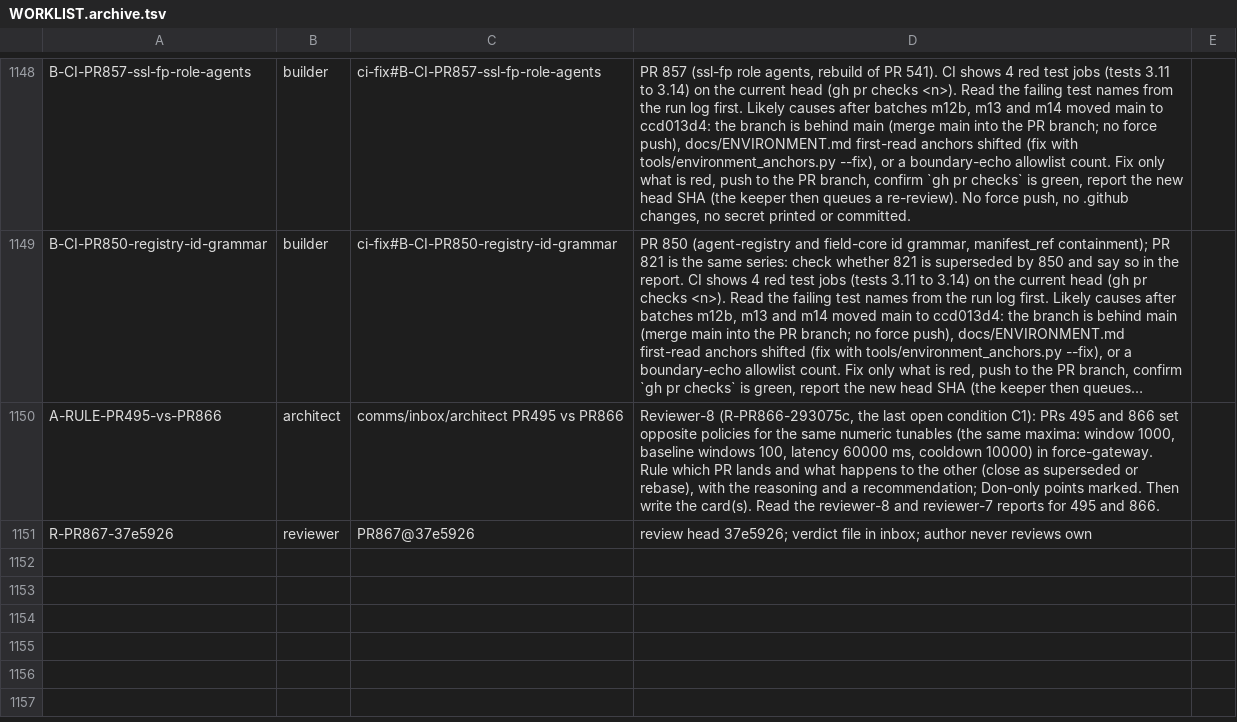
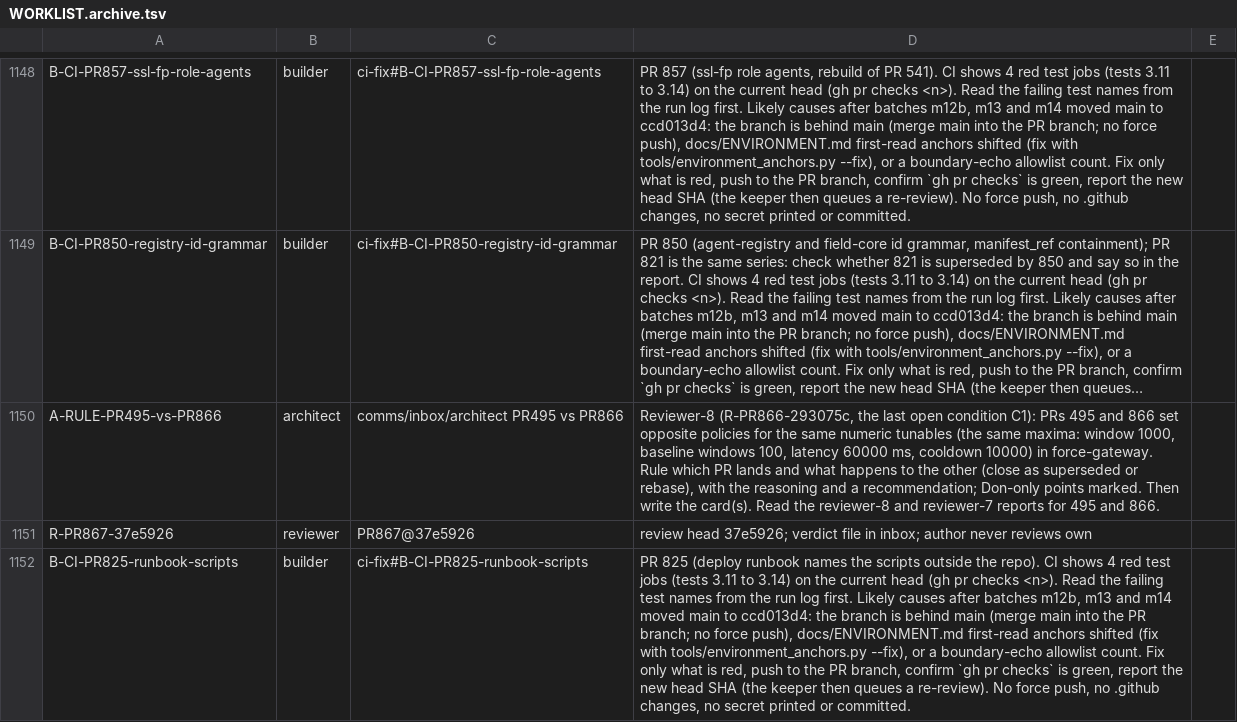
Before and after one commit to SpinStateLabs/field-platform, a TSV file: comms/WORKLIST.archive.tsv, drawn as a sheet; only a part is shown, gaps mark what is left out; long unchanged cells end in …; the diff covers the shown part only; the diff names each change by its address in the sheet, - before the commit and + after, or states it on an @@ line.

Commit message:
comms: queue-keeper restock

```diff
--- a/comms/WORKLIST.archive.tsv
+++ b/comms/WORKLIST.archive.tsv
+row 1152: B-CI-PR825-runbook-scripts | builder | ci-fix#B-CI-PR825-runbook-scripts | PR 825 (deploy runbook names the scripts outside the repo). CI shows 4 red test jobs (tests 3.11 to 3.14) on the current head (gh pr checks <n>). Read the failing test names from the run log first. Likely causes after batches m12b, m13 and m14 moved main to ccd013d4: the branch is behind main (merge main into the PR branch; no force push), docs/ENVIRONMENT.md first-read anchors shifted (fix with tools/environment_anchors.py --fix), or a boundary-echo allowlist count. Fix only what is red, push to the PR branch, confirm `gh pr checks` is green, report the new head SHA (the keeper then queues a re-review). No force push, no .github changes, no secret printed or committed.
```
Also changed, not shown: 1 added row elsewhere in this file, comms/WORKLIST.tsv.
